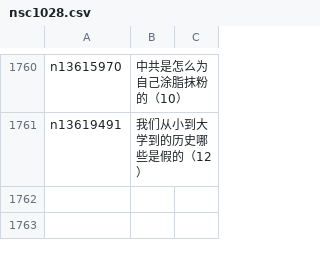
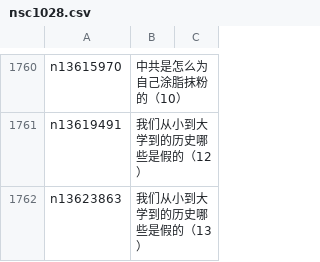
Before and after one commit to easy2view/epoch-comment, a CSV file: indexes/nsc1028.csv, drawn as a sheet; only a part is shown, gaps mark what is left out.

```diff
--- a/indexes/nsc1028.csv
+++ b/indexes/nsc1028.csv
@@ -1761 +1761,2 @@ n13615970,中共是怎么为自己涂脂抹粉的（10）
 n13619491,我们从小到大学到的历史哪些是假的（12）
+n13623863,我们从小到大学到的历史哪些是假的（13）
```
Also changed, not shown: indexes/nsc1025.csv, indexes/nsc993.csv, 21 other files.
